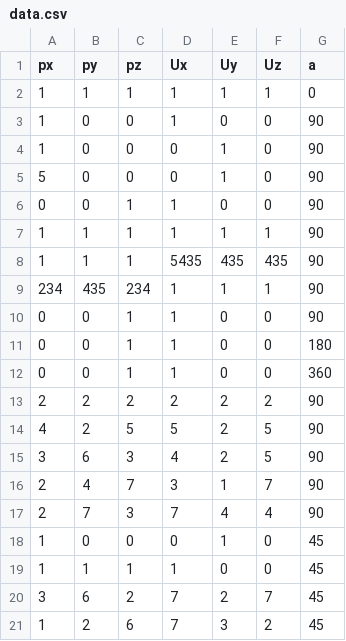
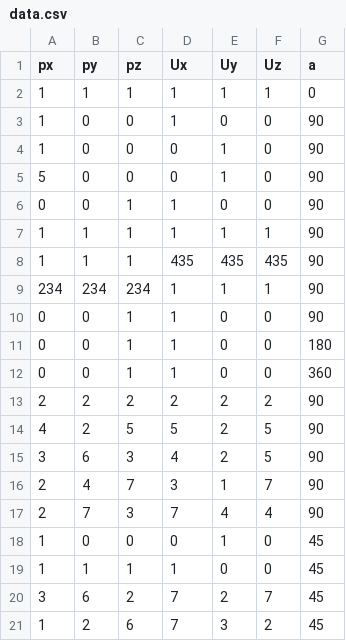
Before and after one commit to Tigeax/ST_Advanced_Filters, a CSV file: 4-quaternions/data.csv, drawn as a sheet.

Commit message:
Fix in data

```diff
--- a/4-quaternions/data.csv
+++ b/4-quaternions/data.csv
@@ -7,4 +7,4 @@ px,py,pz,Ux,Uy,Uz,a
 1,1,1,1,1,1,90
-1,1,1,5435,435,435,90
-234,435,234,1,1,1,90
+1,1,1,435,435,435,90
+234,234,234,1,1,1,90
 0,0,1,1,0,0,90
```
Also changed, not shown: 1 other file.
